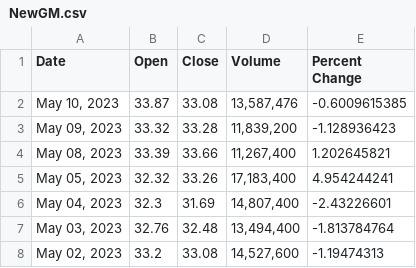
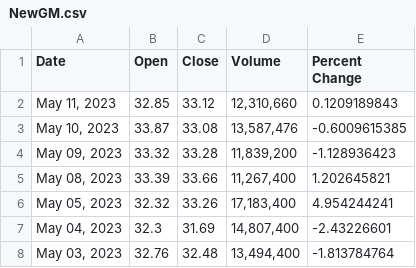
Before and after one commit to AaronTrelstad/HedgeFund, a CSV file: Backend/NewGM.csv, drawn as a sheet; only a part is shown; the shorter side is filled out with more unchanged rows.

```diff
--- a/Backend/NewGM.csv
+++ b/Backend/NewGM.csv
@@ -1,2 +1,3 @@
 Date,Open,Close,Volume,Percent Change
+"May 11, 2023",32.85,33.12,"12,310,660",0.1209189843
 "May 10, 2023",33.87,33.08,"13,587,476",-0.6009615385
```
Also changed, not shown: Backend/NewFord.csv, 14 other files.
